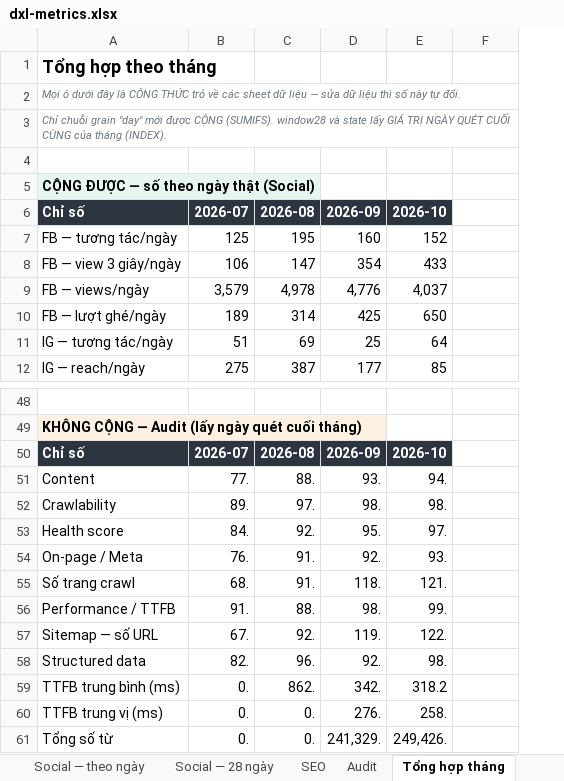
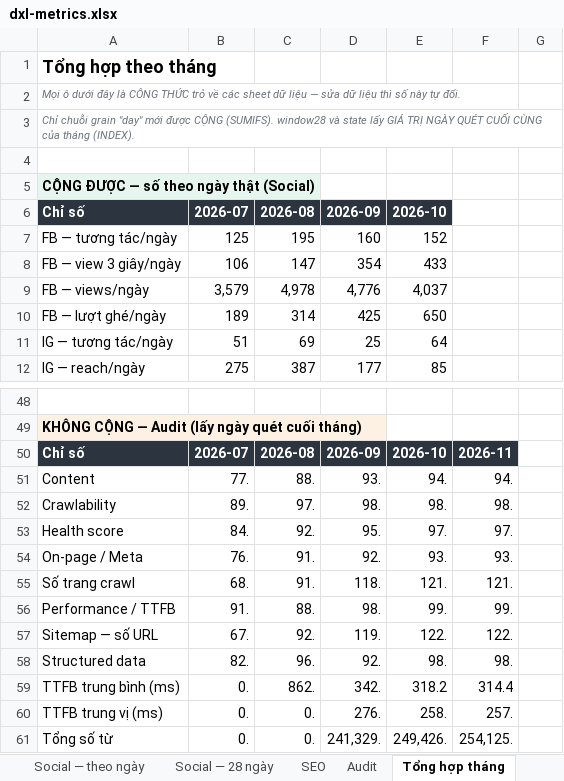
Before and after one commit to tram-fdx/dxl-social-dashboard-site, an Excel workbook: dxl-metrics.xlsx, sheet Tổng hợp tháng, drawn as a sheet; only a part is shown, gaps mark what is left out; values as stored, in another font and other column widths than the file's, no borders; the diff names each change by its address in the sheet, - before the commit and + after, or states it on an @@ line.

```diff
--- a/dxl-metrics.xlsx (sheet Tổng hợp tháng)
+++ b/dxl-metrics.xlsx (sheet Tổng hợp tháng)
+column G, empty
-F50: (empty)
+F50: 2026-11
-F50 fill: none
+F50 fill: #2C3440
-F51: (empty)
+F51: 94.
-F52: (empty)
+F52: 98.
-F53: (empty)
+F53: 97.
-F54: (empty)
+F54: 93.
-F55: (empty)
+F55: 121.
-F56: (empty)
+F56: 99.
-F57: (empty)
+F57: 122.
-F58: (empty)
+F58: 98.
-F59: (empty)
+F59: 314.4
-F60: (empty)
+F60: 257.
-F61: (empty)
+F61: 254,125.
```
Also changed, not shown: sheet Audit, sheet SEO, sheet Đọc trước.
